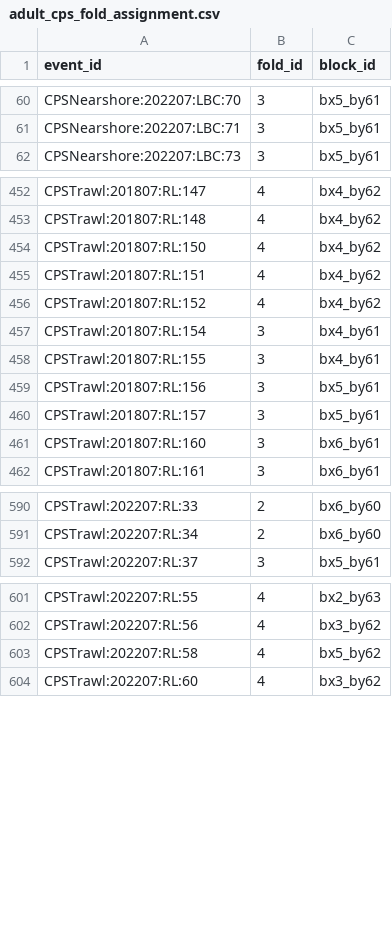
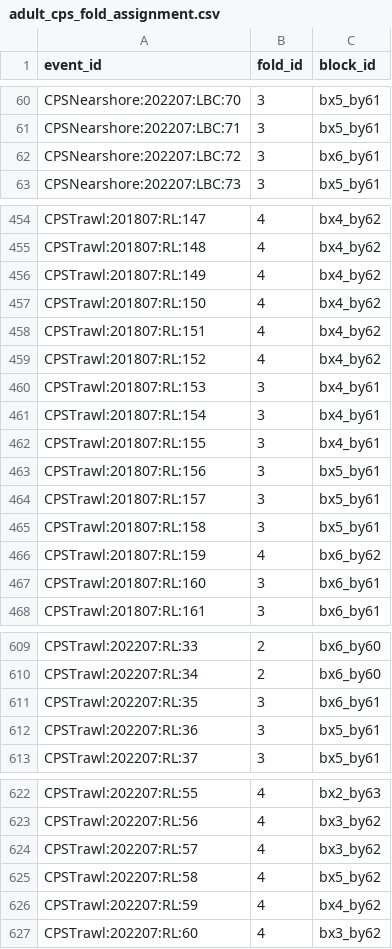
Before and after one commit to wijeratne-a/fishai, a CSV file: artifacts/spatial_block_cv/adult_cps_fold_assignment.csv, drawn as a sheet; only a part is shown, gaps mark what is left out; the diff covers the shown part only; the diff names each change by its address in the sheet, - before the commit and + after, or states it on an @@ line.

```diff
--- a/artifacts/spatial_block_cv/adult_cps_fold_assignment.csv
+++ b/artifacts/spatial_block_cv/adult_cps_fold_assignment.csv
+row 62: CPSNearshore:202207:LBC:72 | 3 | bx6_by61
+row 456: CPSTrawl:201807:RL:149 | 4 | bx4_by62
+row 460: CPSTrawl:201807:RL:153 | 3 | bx4_by61
+row 465: CPSTrawl:201807:RL:158 | 3 | bx5_by61
+row 466: CPSTrawl:201807:RL:159 | 4 | bx6_by62
+row 611: CPSTrawl:202207:RL:35 | 3 | bx6_by61
+row 612: CPSTrawl:202207:RL:36 | 3 | bx5_by61
+row 624: CPSTrawl:202207:RL:57 | 4 | bx3_by62
+row 626: CPSTrawl:202207:RL:59 | 4 | bx4_by62
```
Also changed, not shown: 23 added rows elsewhere in this file, 7 other files.
